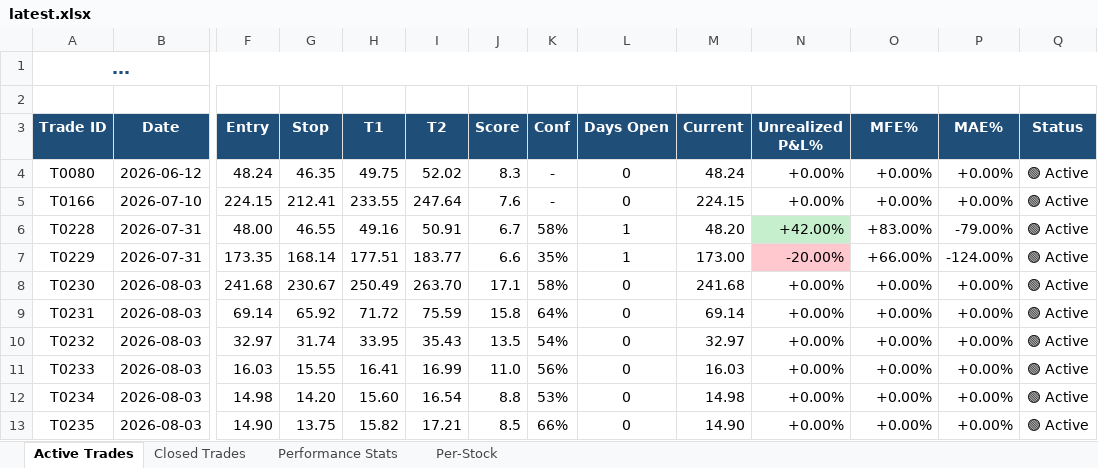
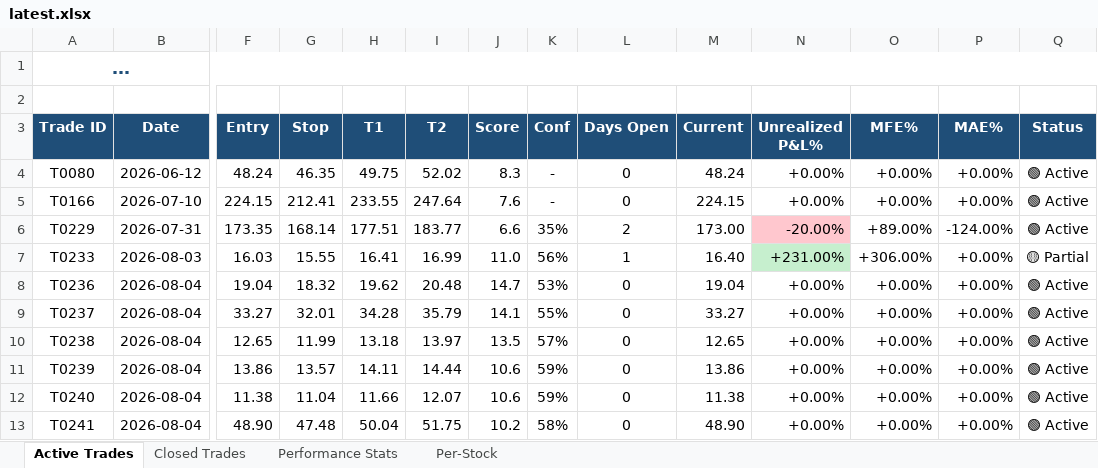
Before and after one commit to dhaher3337-debug/tadawul-swing, an Excel workbook: paper_trades/latest.xlsx, sheet Active Trades, drawn as a sheet; only a part is shown, gaps mark what is left out; long unchanged cells end in …; values as stored, in another font and other column widths than the file's, no borders; removed rows and columns are numbered as before the commit, all else as after; rows hold the shown columns only; the diff names each change by its address in the sheet, - before the commit and + after, or states it on an @@ line.

```diff
--- a/paper_trades/latest.xlsx (sheet Active Trades)
+++ b/paper_trades/latest.xlsx (sheet Active Trades)
-row 6: T0228 | 2026-07-31 | 48.00 | 46.55 | 49.16 | 50.91 | 6.7 | 58% | 1 | 48.20 | +42.00% | +83.00% | -79.00% | 🟢 Active
-L6 (Days Open): 1
+L6 (Days Open): 2
-O6 (MFE%): +66.00%
+O6 (MFE%): +89.00%
-row 8: T0230 | 2026-08-03 | 241.68 | 230.67 | 250.49 | 263.70 | 17.1 | 58% | 0 | 241.68 | +0.00% | +0.00% | +0.00% | 🟢 Active
-row 9: T0231 | 2026-08-03 | 69.14 | 65.92 | 71.72 | 75.59 | 15.8 | 64% | 0 | 69.14 | +0.00% | +0.00% | +0.00% | 🟢 Active
-row 10: T0232 | 2026-08-03 | 32.97 | 31.74 | 33.95 | 35.43 | 13.5 | 54% | 0 | 32.97 | +0.00% | +0.00% | +0.00% | 🟢 Active
-L7 (Days Open): 0
+L7 (Days Open): 1
-M7 (Current): 16.03
+M7 (Current): 16.40
-N7 (Unrealized P&L%): +0.00%
+N7 (Unrealized P&L%): +231.00%
-N7 fill: none
+N7 fill: #C6EFCE
-O7 (MFE%): +0.00%
+O7 (MFE%): +306.00%
-Q7 (Status): 🟢 Active
+Q7 (Status): 🟡 Partial
-row 12: T0234 | 2026-08-03 | 14.98 | 14.20 | 15.60 | 16.54 | 8.8 | 53% | 0 | 14.98 | +0.00% | +0.00% | +0.00% | 🟢 Active
-row 13: T0235 | 2026-08-03 | 14.90 | 13.75 | 15.82 | 17.21 | 8.5 | 66% | 0 | 14.90 | +0.00% | +0.00% | +0.00% | 🟢 Active
+row 8: T0236 | 2026-08-04 | 19.04 | 18.32 | 19.62 | 20.48 | 14.7 | 53% | 0 | 19.04 | +0.00% | +0.00% | +0.00% | 🟢 Active
+row 9: T0237 | 2026-08-04 | 33.27 | 32.01 | 34.28 | 35.79 | 14.1 | 55% | 0 | 33.27 | +0.00% | +0.00% | +0.00% | 🟢 Active
+row 10: T0238 | 2026-08-04 | 12.65 | 11.99 | 13.18 | 13.97 | 13.5 | 57% | 0 | 12.65 | +0.00% | +0.00% | +0.00% | 🟢 Active
+row 11: T0239 | 2026-08-04 | 13.86 | 13.57 | 14.11 | 14.44 | 10.6 | 59% | 0 | 13.86 | +0.00% | +0.00% | +0.00% | 🟢 Active
+row 12: T0240 | 2026-08-04 | 11.38 | 11.04 | 11.66 | 12.07 | 10.6 | 59% | 0 | 11.38 | +0.00% | +0.00% | +0.00% | 🟢 Active
+row 13: T0241 | 2026-08-04 | 48.90 | 47.48 | 50.04 | 51.75 | 10.2 | 58% | 0 | 48.90 | +0.00% | +0.00% | +0.00% | 🟢 Active
```
Also changed, not shown: sheet Closed Trades, sheet Per-Stock, sheet Performance Stats, 30 other files.
